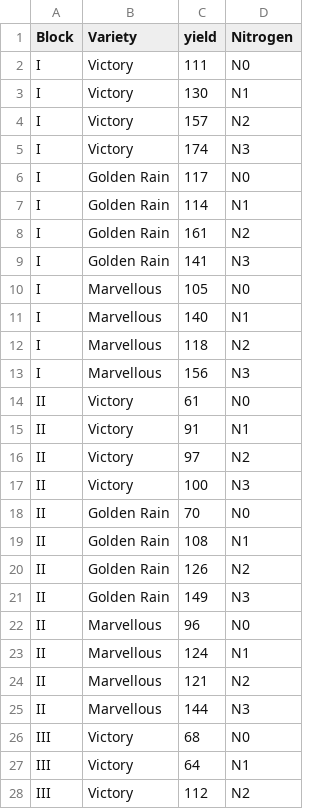
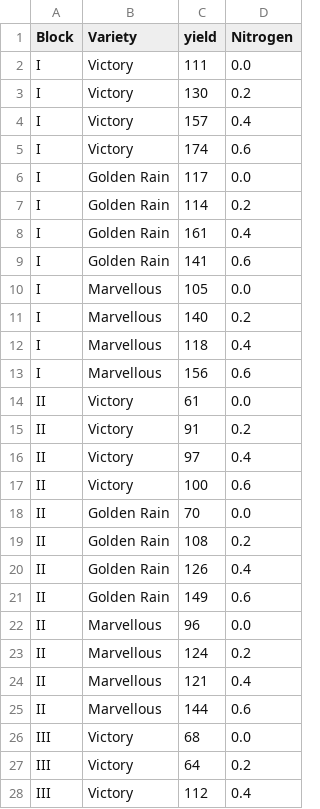
Before and after one commit to kimbostroem/kbstatpy, a CSV file: demo/data/oats.csv, drawn as a sheet; only a part is shown; the diff covers the shown part only.

```diff
--- a/demo/data/oats.csv
+++ b/demo/data/oats.csv
@@ -1,28 +1,28 @@
 "Block","Variety","yield","Nitrogen"
-"I","Victory",111,"N0"
-"I","Victory",130,"N1"
-"I","Victory",157,"N2"
-"I","Victory",174,"N3"
-"I","Golden Rain",117,"N0"
-"I","Golden Rain",114,"N1"
-"I","Golden Rain",161,"N2"
-"I","Golden Rain",141,"N3"
-"I","Marvellous",105,"N0"
-"I","Marvellous",140,"N1"
-"I","Marvellous",118,"N2"
-"I","Marvellous",156,"N3"
-"II","Victory",61,"N0"
-"II","Victory",91,"N1"
-"II","Victory",97,"N2"
-"II","Victory",100,"N3"
-"II","Golden Rain",70,"N0"
-"II","Golden Rain",108,"N1"
-"II","Golden Rain",126,"N2"
-"II","Golden Rain",149,"N3"
-"II","Marvellous",96,"N0"
-"II","Marvellous",124,"N1"
-"II","Marvellous",121,"N2"
-"II","Marvellous",144,"N3"
-"III","Victory",68,"N0"
-"III","Victory",64,"N1"
-"III","Victory",112,"N2"
+"I","Victory",111,"0.0"
+"I","Victory",130,"0.2"
+"I","Victory",157,"0.4"
+"I","Victory",174,"0.6"
+"I","Golden Rain",117,"0.0"
+"I","Golden Rain",114,"0.2"
+"I","Golden Rain",161,"0.4"
+"I","Golden Rain",141,"0.6"
+"I","Marvellous",105,"0.0"
+"I","Marvellous",140,"0.2"
+"I","Marvellous",118,"0.4"
+"I","Marvellous",156,"0.6"
+"II","Victory",61,"0.0"
+"II","Victory",91,"0.2"
+"II","Victory",97,"0.4"
+"II","Victory",100,"0.6"
+"II","Golden Rain",70,"0.0"
+"II","Golden Rain",108,"0.2"
+"II","Golden Rain",126,"0.4"
+"II","Golden Rain",149,"0.6"
+"II","Marvellous",96,"0.0"
+"II","Marvellous",124,"0.2"
+"II","Marvellous",121,"0.4"
+"II","Marvellous",144,"0.6"
+"III","Victory",68,"0.0"
+"III","Victory",64,"0.2"
+"III","Victory",112,"0.4"
```
Also changed, not shown: 45 edited cells elsewhere in this file, 2 other files.
